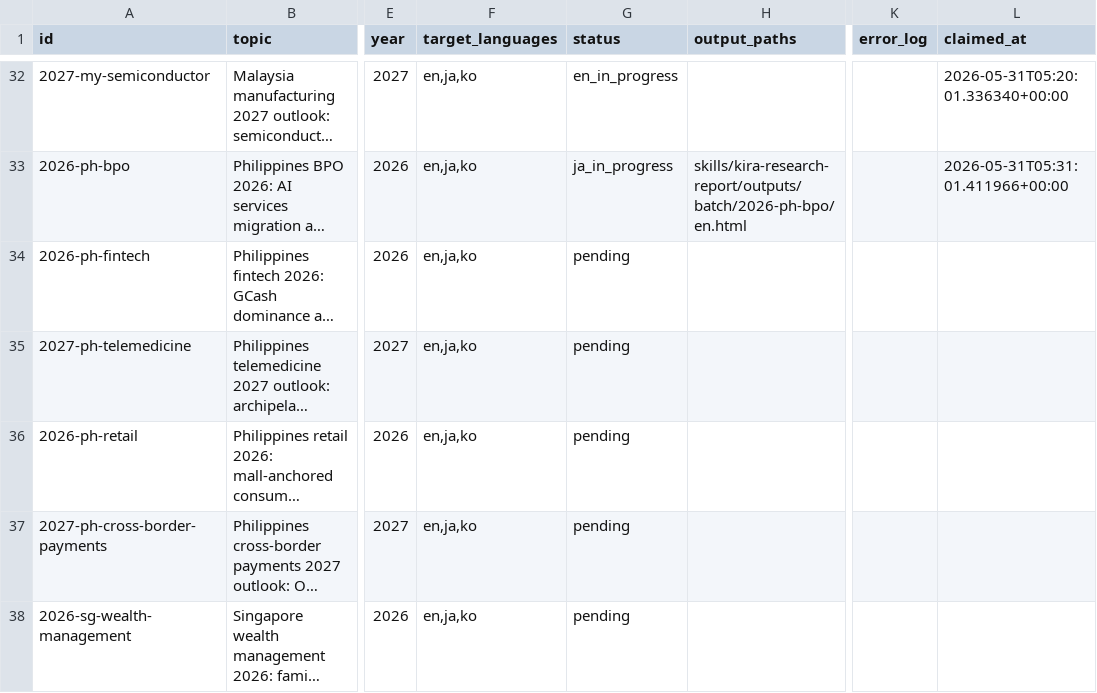
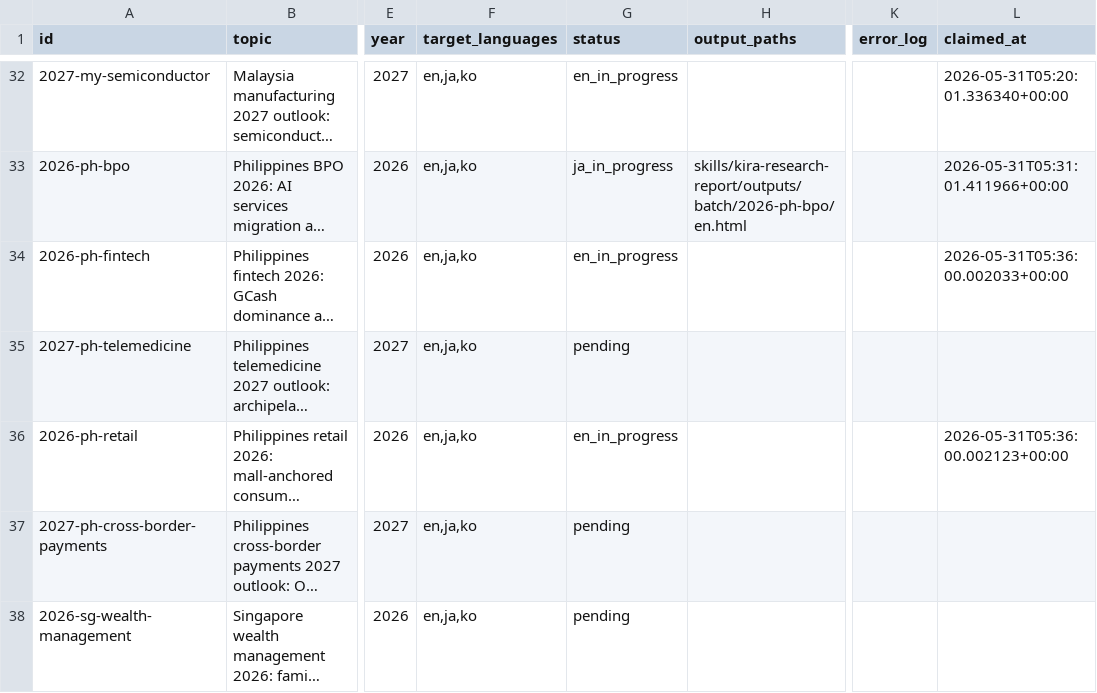
Before and after one commit to henryvn2004-arch/kira-research, a CSV file: data/report_queue.csv, drawn as a sheet; only a part is shown, gaps mark what is left out; long unchanged cells end in …; the diff names each change by its address in the sheet, - before the commit and + after, or states it on an @@ line.

Commit message:
batch: claim 2026-ph-retail + 2026-ph-fintech for EN gen

```diff
--- a/data/report_queue.csv
+++ b/data/report_queue.csv
-G34 (status): pending
+G34 (status): en_in_progress
-L34 (claimed_at): (empty)
+L34 (claimed_at): 2026-05-31T05:36:00.002033+00:00
-G36 (status): pending
+G36 (status): en_in_progress
-L36 (claimed_at): (empty)
+L36 (claimed_at): 2026-05-31T05:36:00.002123+00:00
```
